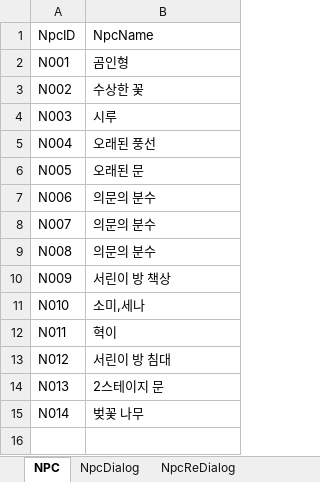
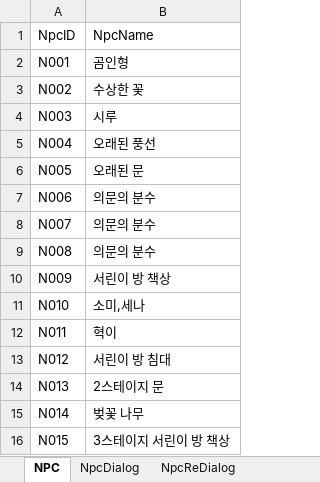
Before and after one commit to hyezzl/DreamDementor, an Excel workbook: Assets/02Script/Table/NpcTable.xlsx, sheet NPC, drawn as a sheet; values as stored, in another font and other column widths than the file's, no borders; charts and pictures not drawn; the diff names each change by its address in the sheet, - before the commit and + after, or states it on an @@ line.

```diff
--- a/Assets/02Script/Table/NpcTable.xlsx (sheet NPC)
+++ b/Assets/02Script/Table/NpcTable.xlsx (sheet NPC)
+row 16: N015 | 3스테이지 서린이 방 책상
```
Also changed, not shown: sheet NpcDialog, Assets/02Script/Table/EventTable.xlsx, Assets/02Script/Table/ObjectTable.xlsx, 40 other files.
